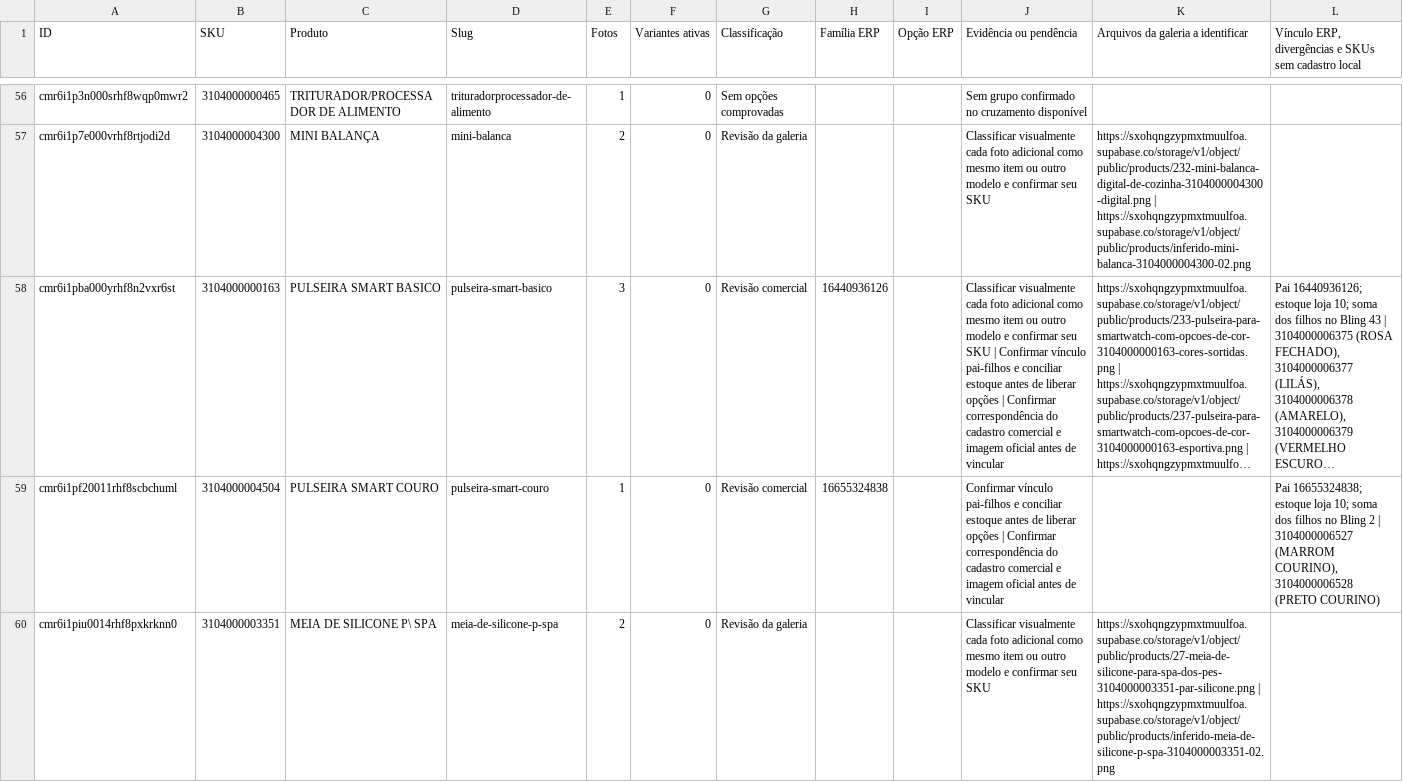
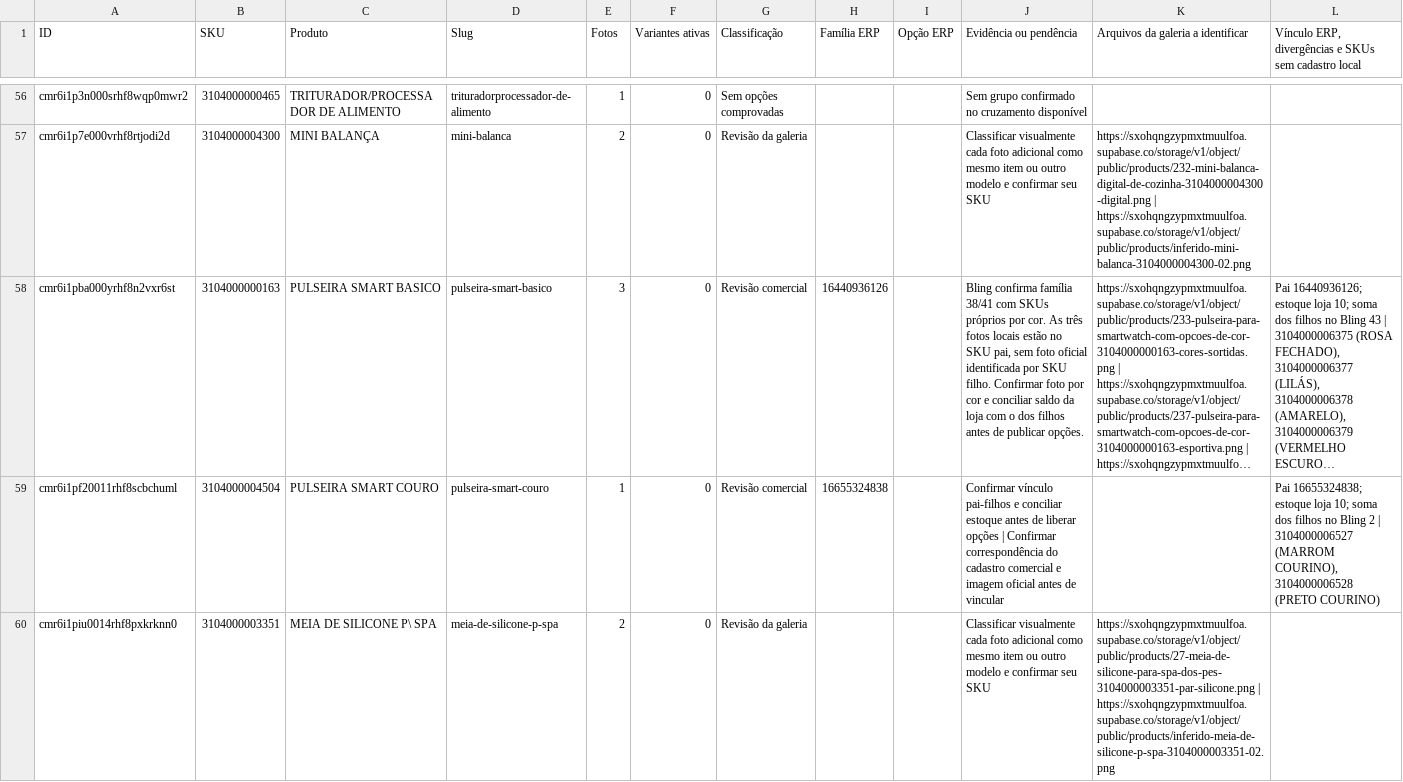
Before and after one commit to elitemodeell/ka-bijoux, a CSV file: AUDITORIA_CATALOGO_KA_BIJOUX.csv, drawn as a sheet; only a part is shown, gaps mark what is left out; long unchanged cells end in …; the diff covers the shown part only; the diff names each change by its address in the sheet, - before the commit and + after, or states it on an @@ line.

```diff
--- a/AUDITORIA_CATALOGO_KA_BIJOUX.csv
+++ b/AUDITORIA_CATALOGO_KA_BIJOUX.csv
-J58 (Evidência ou pendência): Classificar visualmente cada foto adicional como mesmo item ou outro modelo e confirmar seu SKU | Confirmar vínculo pai-filhos e conciliar estoque antes de liberar opções | Confirmar correspondência do cadastro comercial e imagem oficial antes de vincular
+J58 (Evidência ou pendência): Bling confirma família 38/41 com SKUs próprios por cor. As três fotos locais estão no SKU pai, sem foto oficial identificada por SKU filho. Confirmar foto por cor e conciliar saldo da loja com o dos filhos antes de publicar opções.
```
Also changed, not shown: 1 edited cell elsewhere in this file, 5 other files.
